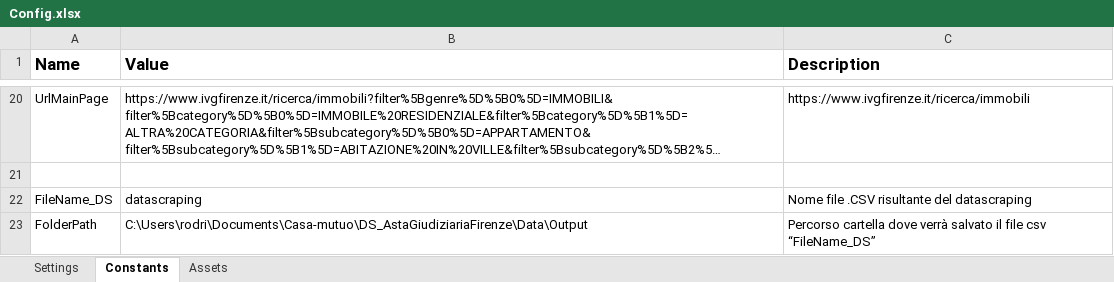
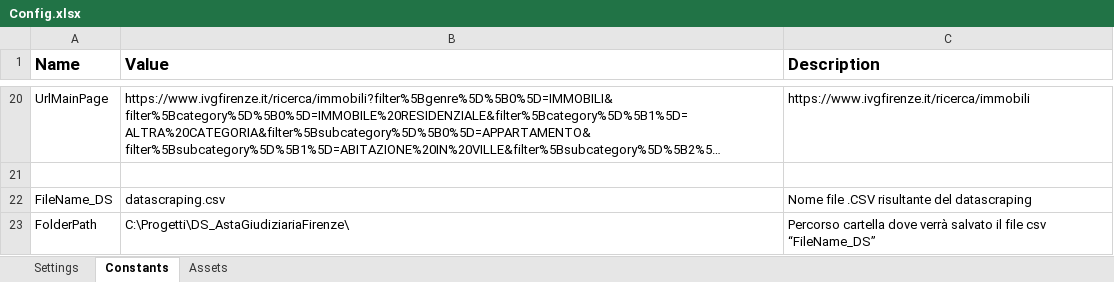
Before and after one commit to RodrigoLopezP/DS_AstaGiudiziariaFirenze, an Excel workbook: Data/Config.xlsx, sheet Constants, drawn as a sheet; only a part is shown, gaps mark what is left out; long unchanged cells end in …; values as stored, in another font and other column widths than the file's, no borders; the diff names each change by its address in the sheet, - before the commit and + after, or states it on an @@ line.

Commit message:
change config.xlsx

```diff
--- a/Data/Config.xlsx (sheet Constants)
+++ b/Data/Config.xlsx (sheet Constants)
-B22 (Value): datascraping
+B22 (Value): datascraping.csv
-B23 (Value): C:\Users\rodri\Documents\Casa-mutuo\DS_AstaGiudiziariaFirenze\Data\Output
+B23 (Value): C:\Progetti\DS_AstaGiudiziariaFirenze\
```
